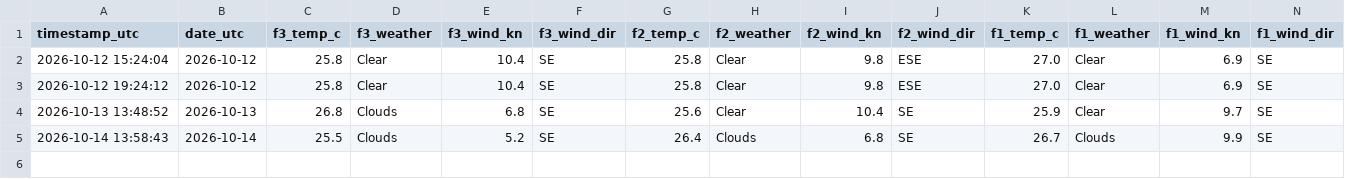
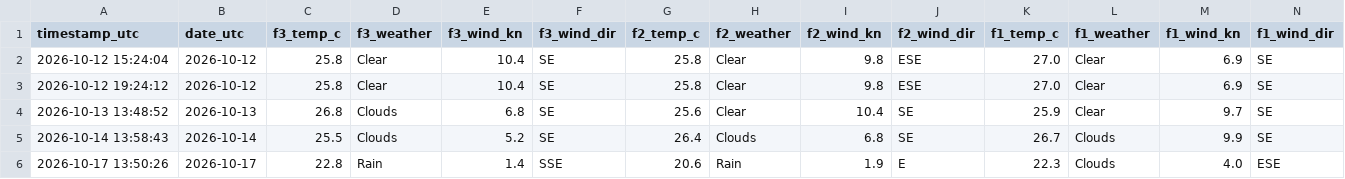
Before and after one commit to jezisko11/actual-web-data, a CSV file: data/weather_log.csv, drawn as a sheet; only a part is shown; rows hold the shown columns only; the diff names each change by its address in the sheet, - before the commit and + after, or states it on an @@ line.

```diff
--- a/data/weather_log.csv
+++ b/data/weather_log.csv
+row 6: 2026-10-17 13:50:26 | 2026-10-17 | 22.8 | Rain | 1.4 | SSE | 20.6 | Rain | 1.9 | E | 22.3 | Clouds | 4.0 | ESE
```
